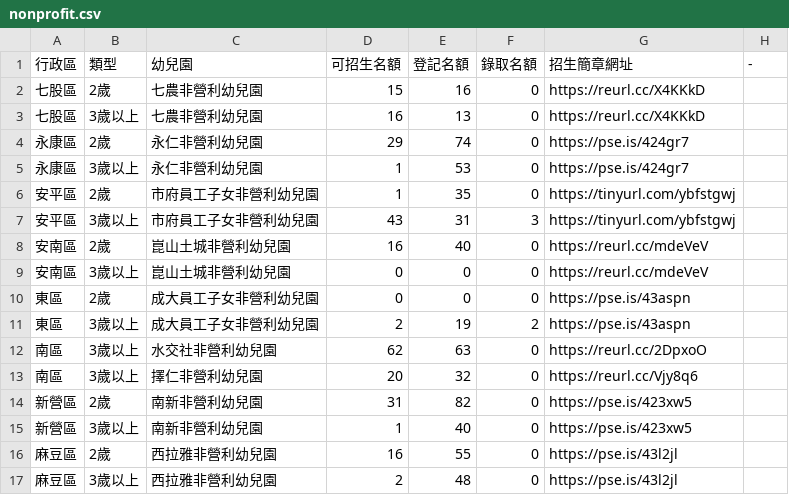
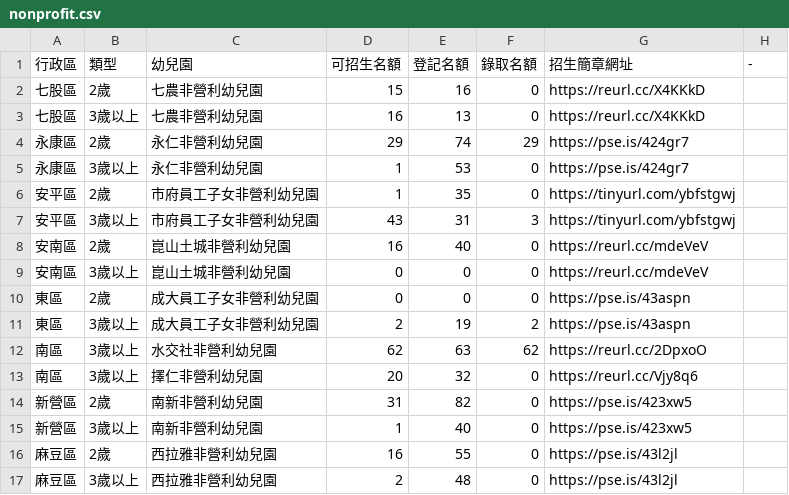
Before and after one commit to kiang/kid.tn.edu.tw, a CSV file: data/2022/nonprofit.csv, drawn as a sheet.

```diff
--- a/data/2022/nonprofit.csv
+++ b/data/2022/nonprofit.csv
@@ -3,3 +3,3 @@
 七股區,3歲以上,七農非營利幼兒園,16,13,0,https://reurl.cc/X4KKkD,
-永康區,2歲,永仁非營利幼兒園,29,74,0,https://pse.is/424gr7,
+永康區,2歲,永仁非營利幼兒園,29,74,29,https://pse.is/424gr7,
 永康區,3歲以上,永仁非營利幼兒園,1,53,0,https://pse.is/424gr7,
@@ -11,3 +11,3 @@
 "東區 ",3歲以上,成大員工子女非營利幼兒園,2,19,2,https://pse.is/43aspn,
-"南區 ",3歲以上,水交社非營利幼兒園,62,63,0,https://reurl.cc/2DpxoO,
+"南區 ",3歲以上,水交社非營利幼兒園,62,63,62,https://reurl.cc/2DpxoO,
 "南區 ",3歲以上,擇仁非營利幼兒園,20,32,0,https://reurl.cc/Vjy8q6,
```
Also changed, not shown: data/2022/data.csv, 1 other file.
